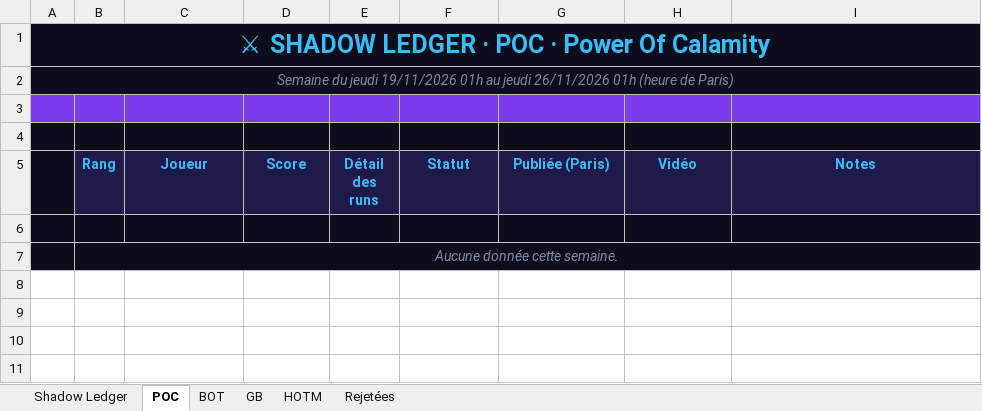
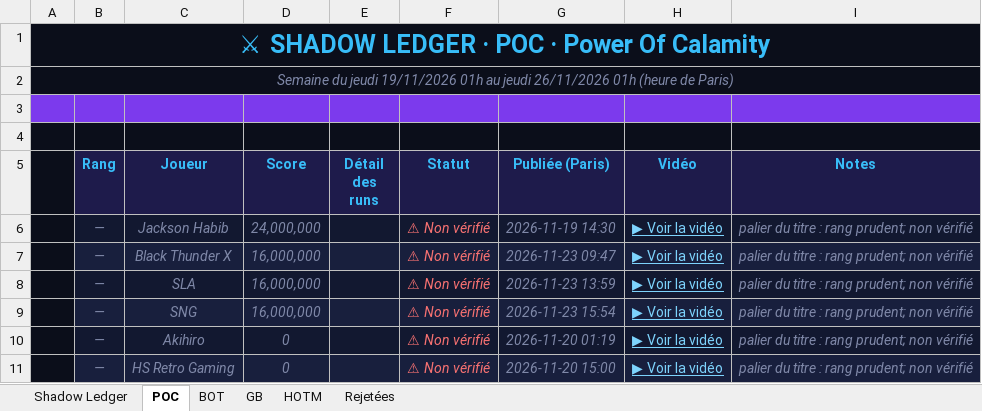
Before and after one commit to shadowledgerhq/shadowledgerhq.github.io, an Excel workbook: exports/2026-11-19/classements.xlsx, sheet POC, drawn as a sheet; values as stored, in another font and other column widths than the file's, no borders; removed rows and columns are numbered as before the commit, all else as after; the diff names each change by its address in the sheet, - before the commit and + after, or states it on an @@ line.

```diff
--- a/exports/2026-11-19/classements.xlsx (sheet POC)
+++ b/exports/2026-11-19/classements.xlsx (sheet POC)
-row 6: (empty)
+row 6:  | — | Jackson Habib | 24,000,000 |  | ⚠ Non vérifié | 2026-11-19 14:30 | ▶ Voir la vidéo | palier du titre : rang prudent; non vérifié
-row 7:  | Aucune donnée cette semaine.
+row 7:  | — | Black Thunder X | 16,000,000 |  | ⚠ Non vérifié | 2026-11-23 09:47 | ▶ Voir la vidéo | palier du titre : rang prudent; non vérifié
+row 8:  | — | SLA | 16,000,000 |  | ⚠ Non vérifié | 2026-11-23 13:59 | ▶ Voir la vidéo | palier du titre : rang prudent; non vérifié
+row 9:  | — | SNG | 16,000,000 |  | ⚠ Non vérifié | 2026-11-23 15:54 | ▶ Voir la vidéo | palier du titre : rang prudent; non vérifié
+row 10:  | — | Akihiro | 0 |  | ⚠ Non vérifié | 2026-11-20 01:19 | ▶ Voir la vidéo | palier du titre : rang prudent; non vérifié
+row 11:  | — | HS Retro Gaming | 0 |  | ⚠ Non vérifié | 2026-11-20 15:00 | ▶ Voir la vidéo | palier du titre : rang prudent; non vérifié
```
Also changed, not shown: sheet Rejetées, sheet GB, sheet Shadow Ledger, 7 other files.
